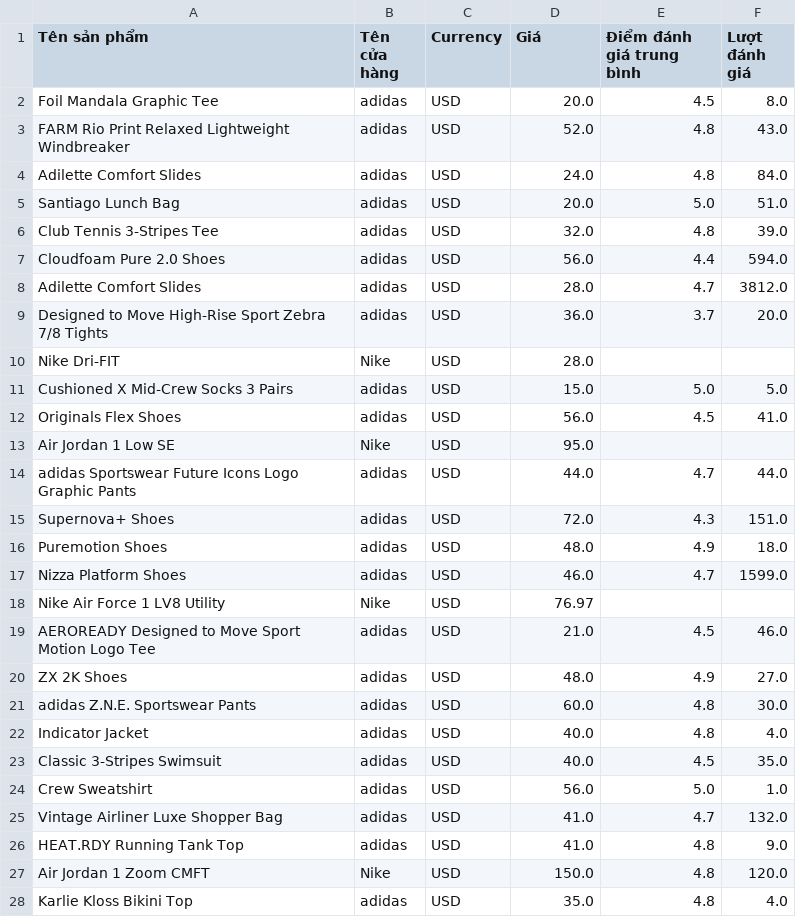
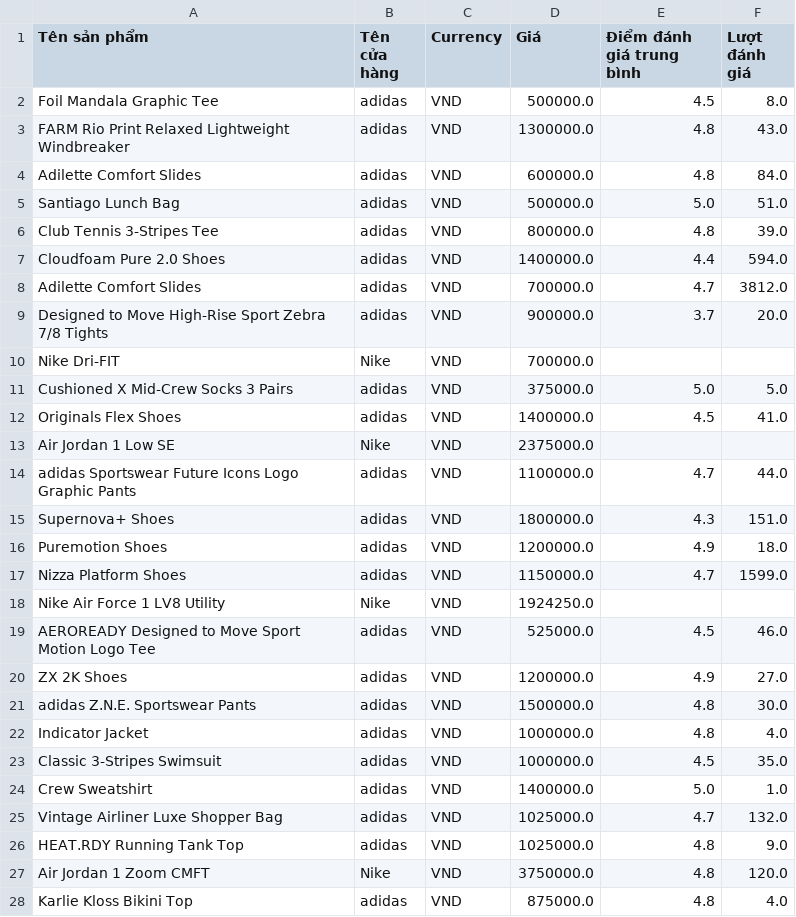
Before and after one commit to RokeMSE/22CLC-Intro2DS-Brand_Fashion_Market_SeasonalTrend_Analysis, a CSV file: Data/adidas_nikes_products_modified.csv, drawn as a sheet; only a part is shown; the diff covers the shown part only.

Commit message:
Chuyển đổi currency
Chuyển USD->VND

```diff
--- a/Data/adidas_nikes_products_modified.csv
+++ b/Data/adidas_nikes_products_modified.csv
@@ -1,28 +1,28 @@
 Tên sản phẩm,Tên cửa hàng,Currency,Giá,Điểm đánh giá trung bình,Lượt đánh giá
-Foil Mandala Graphic Tee,adidas,USD,20.0,4.5,8.0
-FARM Rio Print Relaxed Lightweight Windbreaker,adidas,USD,52.0,4.8,43.0
-Adilette Comfort Slides,adidas,USD,24.0,4.8,84.0
-Santiago Lunch Bag,adidas,USD,20.0,5.0,51.0
-Club Tennis 3-Stripes Tee,adidas,USD,32.0,4.8,39.0
-Cloudfoam Pure 2.0  Shoes,adidas,USD,56.0,4.4,594.0
-Adilette Comfort Slides,adidas,USD,28.0,4.7,3812.0
-Designed to Move High-Rise Sport Zebra 7/8 Tights,adidas,USD,36.0,3.7,20.0
-Nike Dri-FIT,Nike,USD,28.0,,
-Cushioned X Mid-Crew Socks 3 Pairs,adidas,USD,15.0,5.0,5.0
-Originals Flex Shoes,adidas,USD,56.0,4.5,41.0
-Air Jordan 1 Low SE,Nike,USD,95.0,,
-adidas Sportswear Future Icons Logo Graphic Pants,adidas,USD,44.0,4.7,44.0
-Supernova+ Shoes,adidas,USD,72.0,4.3,151.0
-Puremotion Shoes,adidas,USD,48.0,4.9,18.0
-Nizza Platform Shoes,adidas,USD,46.0,4.7,1599.0
-Nike Air Force 1 LV8 Utility,Nike,USD,76.97,,
-AEROREADY Designed to Move Sport Motion Logo Tee,adidas,USD,21.0,4.5,46.0
-ZX 2K Shoes,adidas,USD,48.0,4.9,27.0
-adidas Z.N.E. Sportswear Pants,adidas,USD,60.0,4.8,30.0
-Indicator Jacket,adidas,USD,40.0,4.8,4.0
-Classic 3-Stripes Swimsuit,adidas,USD,40.0,4.5,35.0
-Crew Sweatshirt,adidas,USD,56.0,5.0,1.0
-Vintage Airliner Luxe Shopper Bag,adidas,USD,41.0,4.7,132.0
-HEAT.RDY Running Tank Top,adidas,USD,41.0,4.8,9.0
-Air Jordan 1 Zoom CMFT,Nike,USD,150.0,4.8,120.0
-Karlie Kloss Bikini Top,adidas,USD,35.0,4.8,4.0
+Foil Mandala Graphic Tee,adidas,VND,500000.0,4.5,8.0
+FARM Rio Print Relaxed Lightweight Windbreaker,adidas,VND,1300000.0,4.8,43.0
+Adilette Comfort Slides,adidas,VND,600000.0,4.8,84.0
+Santiago Lunch Bag,adidas,VND,500000.0,5.0,51.0
+Club Tennis 3-Stripes Tee,adidas,VND,800000.0,4.8,39.0
+Cloudfoam Pure 2.0  Shoes,adidas,VND,1400000.0,4.4,594.0
+Adilette Comfort Slides,adidas,VND,700000.0,4.7,3812.0
+Designed to Move High-Rise Sport Zebra 7/8 Tights,adidas,VND,900000.0,3.7,20.0
+Nike Dri-FIT,Nike,VND,700000.0,,
+Cushioned X Mid-Crew Socks 3 Pairs,adidas,VND,375000.0,5.0,5.0
+Originals Flex Shoes,adidas,VND,1400000.0,4.5,41.0
+Air Jordan 1 Low SE,Nike,VND,2375000.0,,
+adidas Sportswear Future Icons Logo Graphic Pants,adidas,VND,1100000.0,4.7,44.0
+Supernova+ Shoes,adidas,VND,1800000.0,4.3,151.0
+Puremotion Shoes,adidas,VND,1200000.0,4.9,18.0
+Nizza Platform Shoes,adidas,VND,1150000.0,4.7,1599.0
+Nike Air Force 1 LV8 Utility,Nike,VND,1924250.0,,
+AEROREADY Designed to Move Sport Motion Logo Tee,adidas,VND,525000.0,4.5,46.0
+ZX 2K Shoes,adidas,VND,1200000.0,4.9,27.0
+adidas Z.N.E. Sportswear Pants,adidas,VND,1500000.0,4.8,30.0
+Indicator Jacket,adidas,VND,1000000.0,4.8,4.0
+Classic 3-Stripes Swimsuit,adidas,VND,1000000.0,4.5,35.0
+Crew Sweatshirt,adidas,VND,1400000.0,5.0,1.0
+Vintage Airliner Luxe Shopper Bag,adidas,VND,1025000.0,4.7,132.0
+HEAT.RDY Running Tank Top,adidas,VND,1025000.0,4.8,9.0
+Air Jordan 1 Zoom CMFT,Nike,VND,3750000.0,4.8,120.0
+Karlie Kloss Bikini Top,adidas,VND,875000.0,4.8,4.0
```
Also changed, not shown: 126 edited cells elsewhere in this file, 1 other file.
